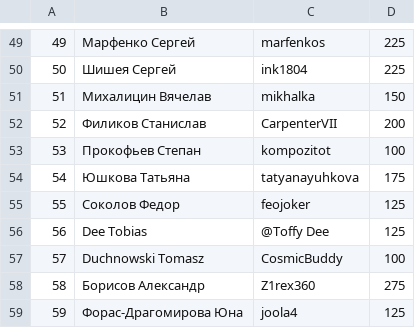
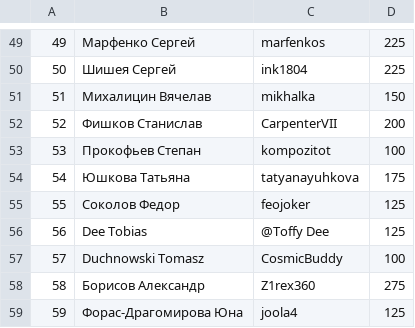
Before and after one commit to 2thinkcritical/tournaments, a CSV file: Players.csv, drawn as a sheet; only a part is shown, gaps mark what is left out.

```diff
--- a/Players.csv
+++ b/Players.csv
@@ -51,3 +51,3 @@
 51,Михалицин Вячелав,mikhalka,150
-52,Филиков Станислав,CarpenterVII,200
+52,Фишков Станислав,CarpenterVII,200
 53,Прокофьев Степан,kompozitot,100
```
Also changed, not shown: turnir_23.csv, turnir_6.csv.
